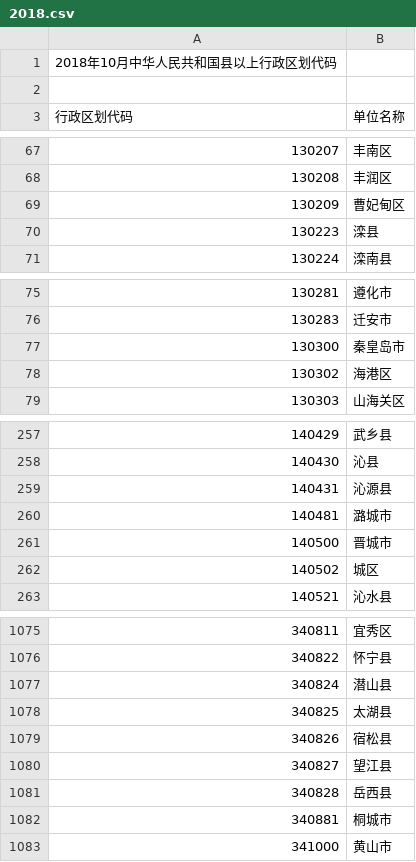
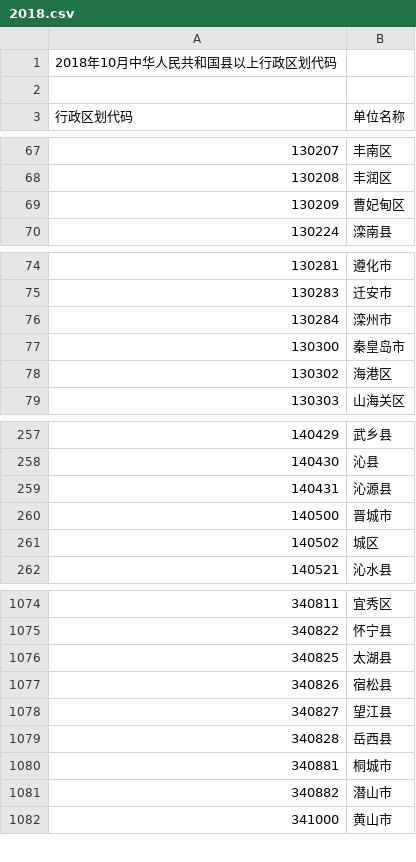
Before and after one commit to liuyunbin/division-changes, a CSV file: tables/2018.csv, drawn as a sheet; only a part is shown, gaps mark what is left out; removed rows and columns are numbered as before the commit, all else as after; the diff covers the shown part only; the diff names each change by its address in the sheet, - before the commit and + after, or states it on an @@ line.

```diff
--- a/tables/2018.csv
+++ b/tables/2018.csv
-row 70: 130223 | 滦县
+row 76: 130284 | 滦州市
-row 260: 140481 | 潞城市
-row 1077: 340824 | 潜山县
+row 1081: 340882 | 潜山市
```
Also changed, not shown: 13 added rows and 14 removed rows elsewhere in this file, rules-generated/code-changes.csv, 3 other files.
